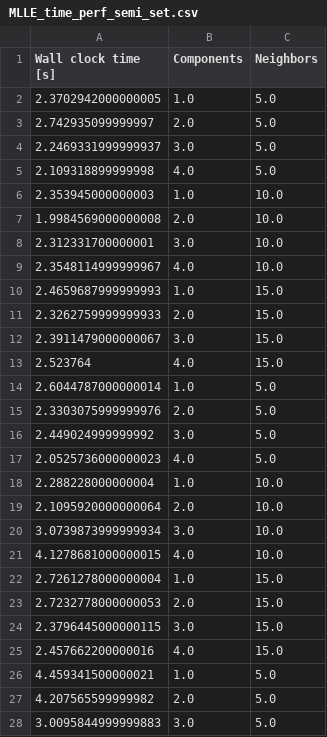
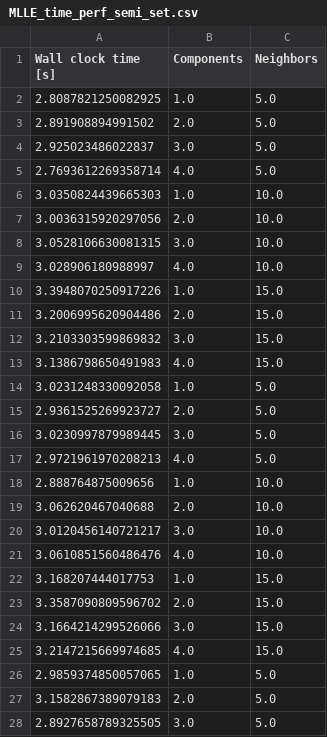
Before and after one commit to arnaudguibbert/Advanced_ML_Mini_project, a CSV file: src/data/MLLE_time_perf_semi_set.csv, drawn as a sheet; only a part is shown; the diff covers the shown part only.

```diff
--- a/src/data/MLLE_time_perf_semi_set.csv
+++ b/src/data/MLLE_time_perf_semi_set.csv
@@ -1,28 +1,28 @@
 Wall clock time [s],Components,Neighbors
-2.3702942000000005,1.0,5.0
-2.742935099999997,2.0,5.0
-2.2469331999999937,3.0,5.0
-2.109318899999998,4.0,5.0
-2.353945000000003,1.0,10.0
-1.9984569000000008,2.0,10.0
-2.312331700000001,3.0,10.0
-2.3548114999999967,4.0,10.0
-2.4659687999999993,1.0,15.0
-2.3262759999999933,2.0,15.0
-2.3911479000000067,3.0,15.0
-2.523764,4.0,15.0
-2.6044787000000014,1.0,5.0
-2.3303075999999976,2.0,5.0
-2.449024999999992,3.0,5.0
-2.0525736000000023,4.0,5.0
-2.288228000000004,1.0,10.0
-2.1095920000000064,2.0,10.0
-3.0739873999999934,3.0,10.0
-4.1278681000000015,4.0,10.0
-2.7261278000000004,1.0,15.0
-2.7232778000000053,2.0,15.0
-2.3796445000000115,3.0,15.0
-2.457662200000016,4.0,15.0
-4.459341500000021,1.0,5.0
-4.207565599999982,2.0,5.0
-3.0095844999999883,3.0,5.0
+2.8087821250082925,1.0,5.0
+2.891908894991502,2.0,5.0
+2.925023486022837,3.0,5.0
+2.7693612269358714,4.0,5.0
+3.0350824439665303,1.0,10.0
+3.0036315920297056,2.0,10.0
+3.0528106630081315,3.0,10.0
+3.028906180988997,4.0,10.0
+3.3948070250917226,1.0,15.0
+3.2006995620904486,2.0,15.0
+3.2103303599869832,3.0,15.0
+3.1386798650491983,4.0,15.0
+3.0231248330092058,1.0,5.0
+2.9361525269923727,2.0,5.0
+3.0230997879989445,3.0,5.0
+2.9721961970208213,4.0,5.0
+2.888764875009656,1.0,10.0
+3.062620467040688,2.0,10.0
+3.0120456140721217,3.0,10.0
+3.0610851560486476,4.0,10.0
+3.168207444017753,1.0,15.0
+3.3587090809596702,2.0,15.0
+3.1664214299526066,3.0,15.0
+3.2147215669974685,4.0,15.0
+2.9859374850057065,1.0,5.0
+3.1582867389079183,2.0,5.0
+2.8927658789325505,3.0,5.0
```
Also changed, not shown: 12 added rows and 21 edited cells elsewhere in this file, src/data/LLE_semi_set.csv, src/data/LLE_time_perf_semi_set.csv, 36 other files.
